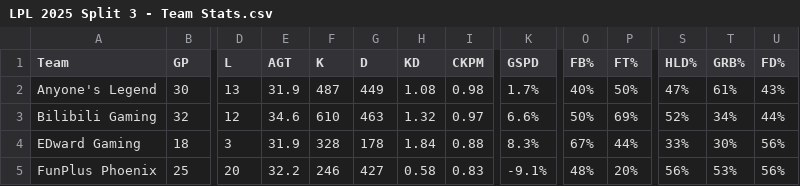
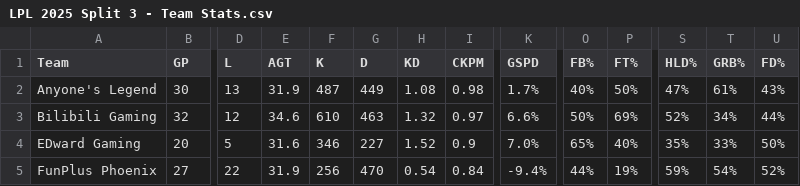
Before and after one commit to HeorhiiVech/lolab, a CSV file: LPL 2025 Split 3 - Team Stats.csv, drawn as a sheet; only a part is shown, gaps mark what is left out; the diff covers the shown part only; the diff names each change by its address in the sheet, - before the commit and + after, or states it on an @@ line.

```diff
--- a/LPL 2025 Split 3 - Team Stats.csv
+++ b/LPL 2025 Split 3 - Team Stats.csv
-B4 (GP): 18
+B4 (GP): 20
-D4 (L): 3
+D4 (L): 5
-E4 (AGT): 31.9
+E4 (AGT): 31.6
-F4 (K): 328
+F4 (K): 346
-G4 (D): 178
+G4 (D): 227
-H4 (KD): 1.84
+H4 (KD): 1.52
-I4 (CKPM): 0.88
+I4 (CKPM): 0.9
-K4 (GSPD): 8.3%
+K4 (GSPD): 7.0%
-O4 (FB%): 67%
+O4 (FB%): 65%
-P4 (FT%): 44%
+P4 (FT%): 40%
-S4 (HLD%): 33%
+S4 (HLD%): 35%
-T4 (GRB%): 30%
+T4 (GRB%): 33%
-U4 (FD%): 56%
+U4 (FD%): 50%
-B5 (GP): 25
+B5 (GP): 27
-D5 (L): 20
+D5 (L): 22
-E5 (AGT): 32.2
+E5 (AGT): 31.9
-F5 (K): 246
+F5 (K): 256
-G5 (D): 427
+G5 (D): 470
-H5 (KD): 0.58
+H5 (KD): 0.54
-I5 (CKPM): 0.83
+I5 (CKPM): 0.84
-K5 (GSPD): -9.1%
+K5 (GSPD): -9.4%
-O5 (FB%): 48%
+O5 (FB%): 44%
-P5 (FT%): 20%
+P5 (FT%): 19%
-S5 (HLD%): 56%
+S5 (HLD%): 59%
-T5 (GRB%): 53%
+T5 (GRB%): 54%
-U5 (FD%): 56%
+U5 (FD%): 52%
```
Also changed, not shown: 52 edited cells elsewhere in this file, LCK 2025 Rounds 3-5 - Team Stats.csv, LCK 2025.csv, 3 other files.
